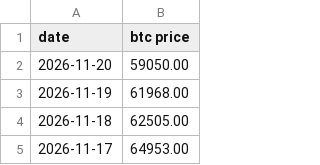
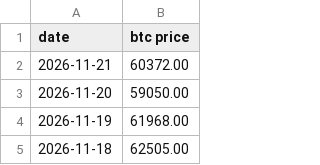
Before and after one commit to lovexw/btchao-mono, a CSV file: sites/ahr-dca/btc-price all.csv, drawn as a sheet; only a part is shown; the shorter side is filled out with more unchanged rows.

```diff
--- a/sites/ahr-dca/btc-price all.csv
+++ b/sites/ahr-dca/btc-price all.csv
@@ -1,2 +1,3 @@
 date,btc price
+2026-11-21,60372.00
 2026-11-20,59050.00
```
Also changed, not shown: 1 other file.
